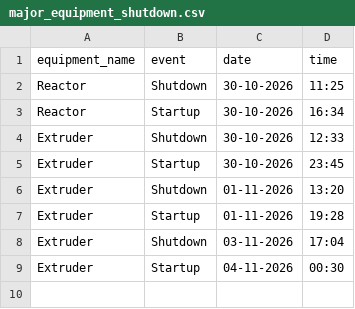
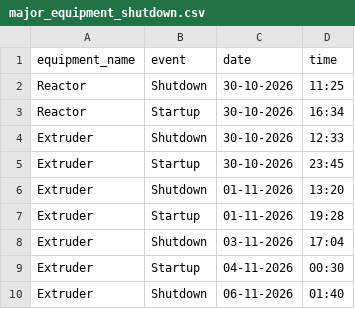
Before and after one commit to debajitd1292/ppu, a CSV file: updates/major_equipment_shutdown.csv, drawn as a sheet; the diff names each change by its address in the sheet, - before the commit and + after, or states it on an @@ line.

Commit message:
Update major_equipment_shutdown.csv

```diff
--- a/updates/major_equipment_shutdown.csv
+++ b/updates/major_equipment_shutdown.csv
+row 10: Extruder | Shutdown | 06-11-2026 | 01:40
```
